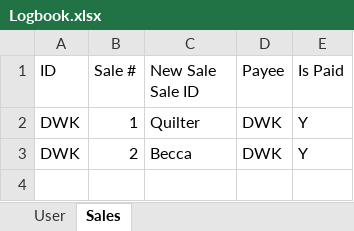
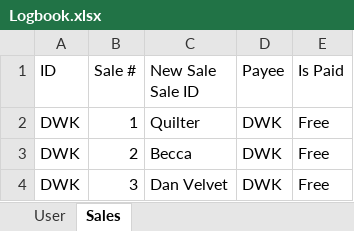
Before and after one commit to DKnight5544/blindesigners, an Excel workbook: Logbook.xlsx, sheet Sales, drawn as a sheet; values as stored, in another font and other column widths than the file's, no borders; the diff names each change by its address in the sheet, - before the commit and + after, or states it on an @@ line.

Commit message:
Save Logbook

```diff
--- a/Logbook.xlsx (sheet Sales)
+++ b/Logbook.xlsx (sheet Sales)
-E2:E3 (Is Paid): Y
+E2:E3 (Is Paid): Free
+row 4: DWK | 3 | Dan Velvet | DWK | Free
```
Also changed, not shown: sheet User.
